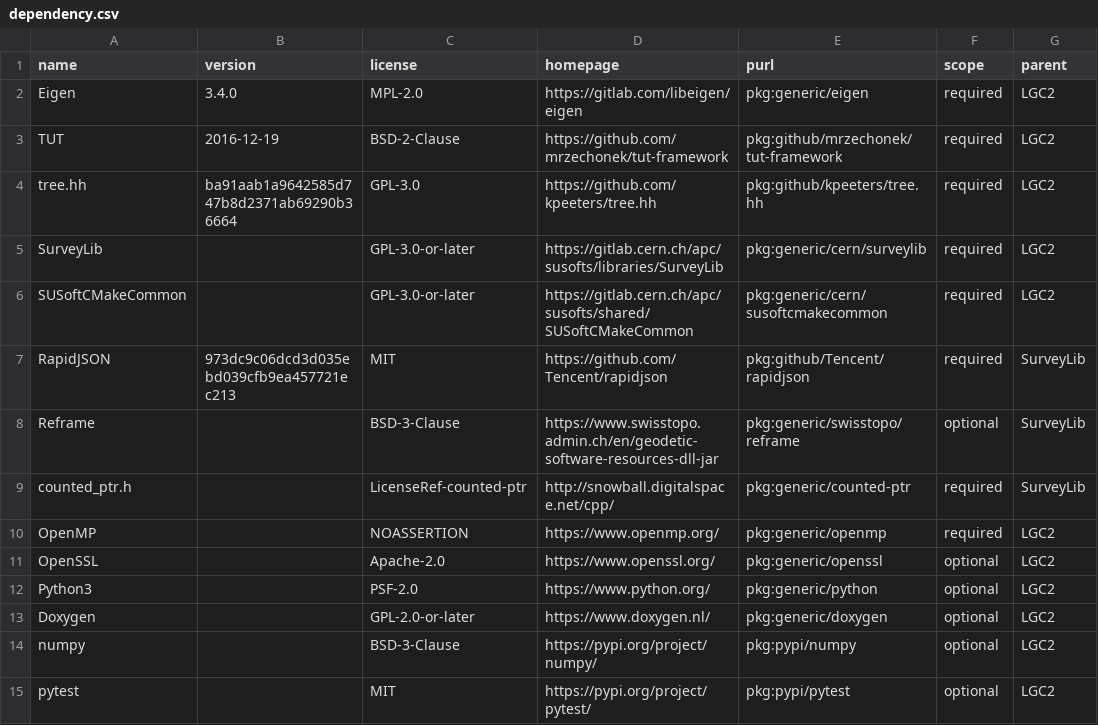
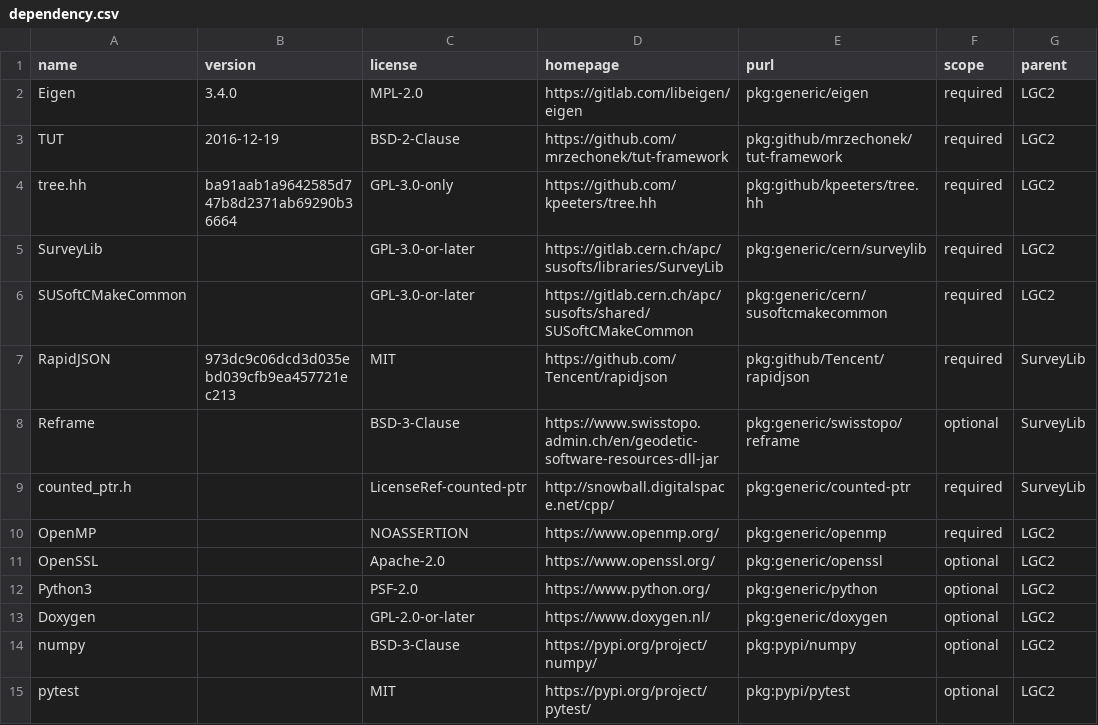
Before and after one commit to geodetic-metrology-tools/LGC2, a CSV file: dependency.csv, drawn as a sheet.

Commit message:
tree.hh license

```diff
--- a/dependency.csv
+++ b/dependency.csv
@@ -3,3 +3,3 @@ Eigen,3.4.0,MPL-2.0,https://gitlab.com/libeigen/eigen,pkg:generic/eigen,required
 TUT,2016-12-19,BSD-2-Clause,https://github.com/mrzechonek/tut-framework,pkg:github/mrzechonek/tut-framework,required,LGC2
-tree.hh,ba91aab1a9642585d747b8d2371ab69290b36664,GPL-3.0,https://github.com/kpeeters/tree.hh,pkg:github/kpeeters/tree.hh,required,LGC2
+tree.hh,ba91aab1a9642585d747b8d2371ab69290b36664,GPL-3.0-only,https://github.com/kpeeters/tree.hh,pkg:github/kpeeters/tree.hh,required,LGC2
 SurveyLib,,GPL-3.0-or-later,https://gitlab.cern.ch/apc/susofts/libraries/SurveyLib,pkg:generic/cern/surveylib,required,LGC2
```
Also changed, not shown: 2 other files.
